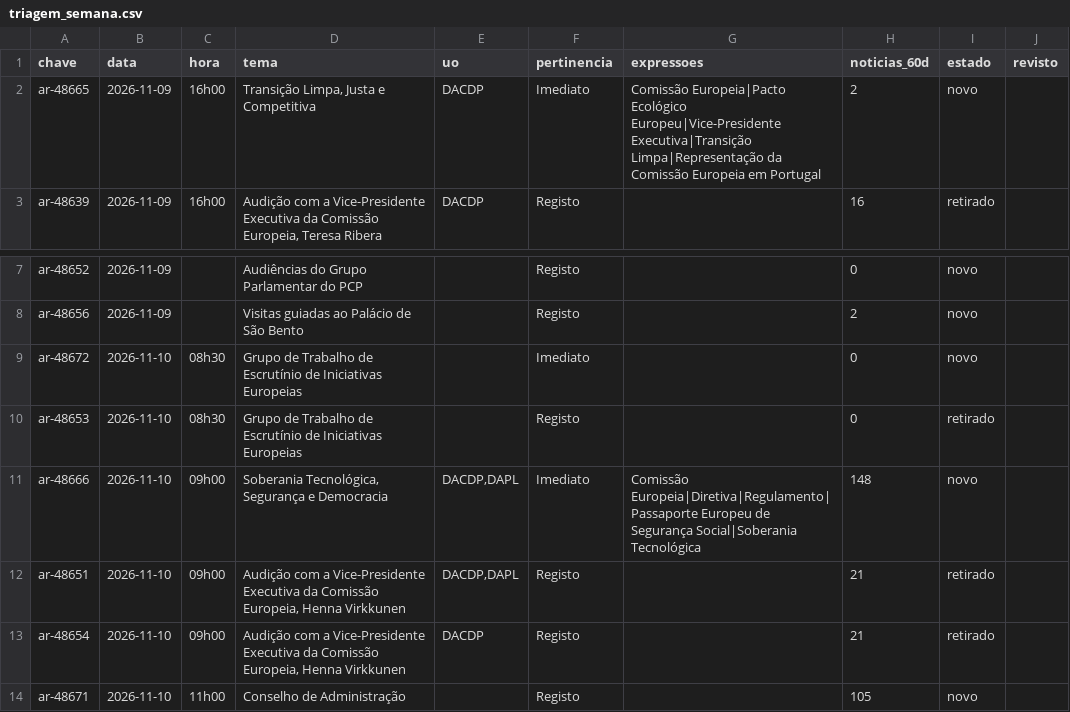
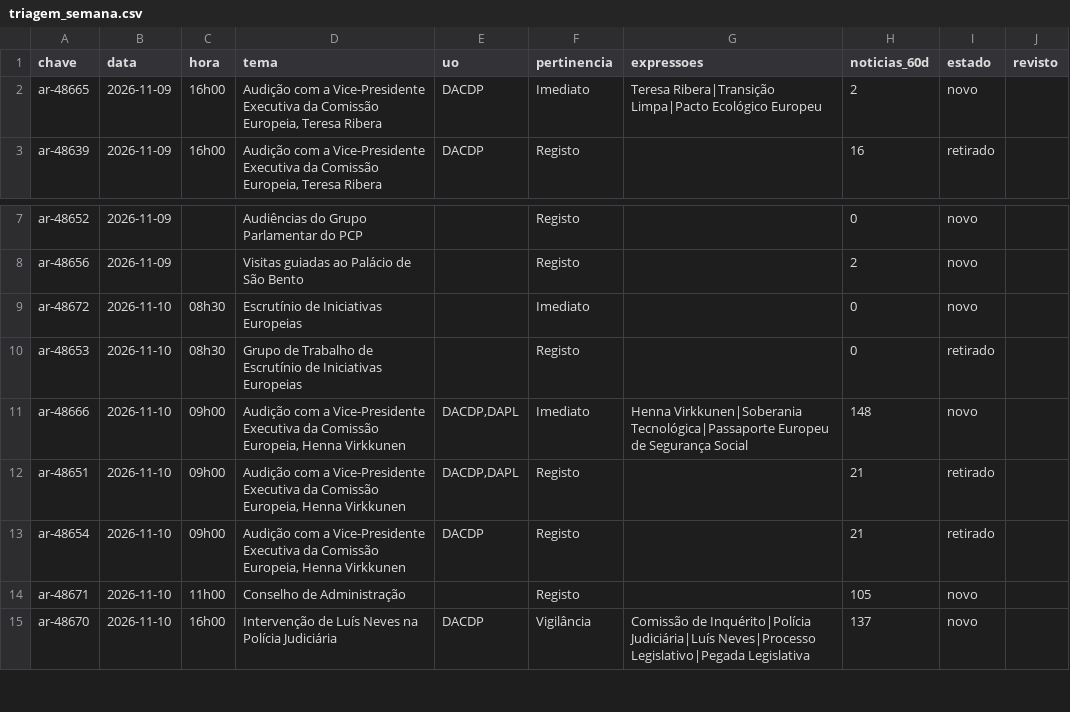
Before and after one commit to upe-sggov/ar-preview, a CSV file: dados/triagem_semana.csv, drawn as a sheet; only a part is shown, gaps mark what is left out; the shorter side is filled out with more unchanged rows.

```diff
--- a/dados/triagem_semana.csv
+++ b/dados/triagem_semana.csv
@@ -1,3 +1,3 @@
 chave;data;hora;tema;uo;pertinencia;expressoes;noticias_60d;estado;revisto
-ar-48665;2026-11-09;16h00;Transição Limpa, Justa e Competitiva;DACDP;Imediato;Comissão Europeia|Pacto Ecológico Europeu|Vice-Presidente Executiva|Transição Limpa|Representação da Comissão Europeia em Portugal;2;novo;
+ar-48665;2026-11-09;16h00;Audição com a Vice-Presidente Executiva da Comissão Europeia, Teresa Ribera;DACDP;Imediato;Teresa Ribera|Transição Limpa|Pacto Ecológico Europeu;2;novo;
 ar-48639;2026-11-09;16h00;Audição com a Vice-Presidente Executiva da Comissão Europeia, Teresa Ribera;DACDP;Registo;;16;retirado;
@@ -8,5 +8,5 @@ ar-48652;2026-11-09;;Audiências do Grupo Parlamentar do PCP;;Registo;;0;novo;
 ar-48656;2026-11-09;;Visitas guiadas ao Palácio de São Bento;;Registo;;2;novo;
-ar-48672;2026-11-10;08h30;Grupo de Trabalho de Escrutínio de Iniciativas Europeias;;Imediato;;0;novo;
+ar-48672;2026-11-10;08h30;Escrutínio de Iniciativas Europeias;;Imediato;;0;novo;
 ar-48653;2026-11-10;08h30;Grupo de Trabalho de Escrutínio de Iniciativas Europeias;;Registo;;0;retirado;
-ar-48666;2026-11-10;09h00;Soberania Tecnológica, Segurança e Democracia;DACDP,DAPL;Imediato;Comissão Europeia|Diretiva|Regulamento|Passaporte Europeu de Segurança Social|Soberania Tecnológica;148;novo;
+ar-48666;2026-11-10;09h00;Audição com a Vice-Presidente Executiva da Comissão Europeia, Henna Virkkunen;DACDP,DAPL;Imediato;Henna Virkkunen|Soberania Tecnológica|Passaporte Europeu de Segurança Social;148;novo;
 ar-48651;2026-11-10;09h00;Audição com a Vice-Presidente Executiva da Comissão Europeia, Henna Virkkunen;DACDP,DAPL;Registo;;21;retirado;
```
Also changed, not shown: 38 other files.
